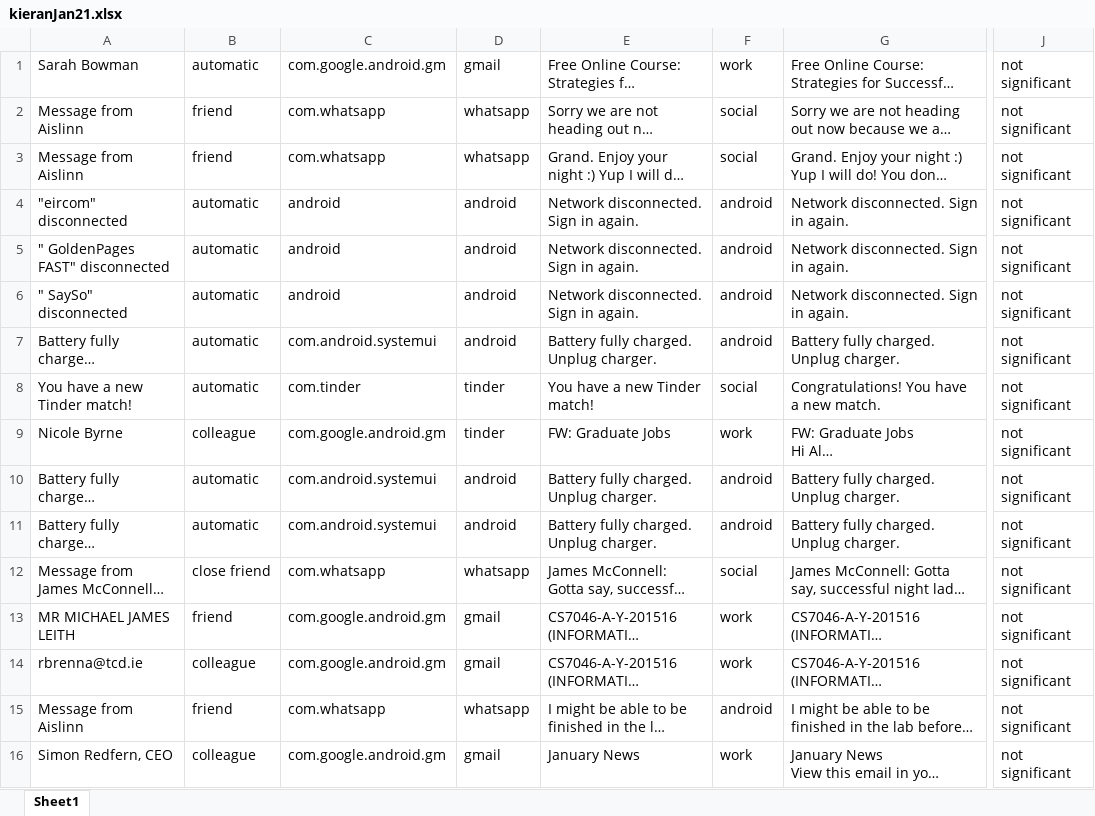
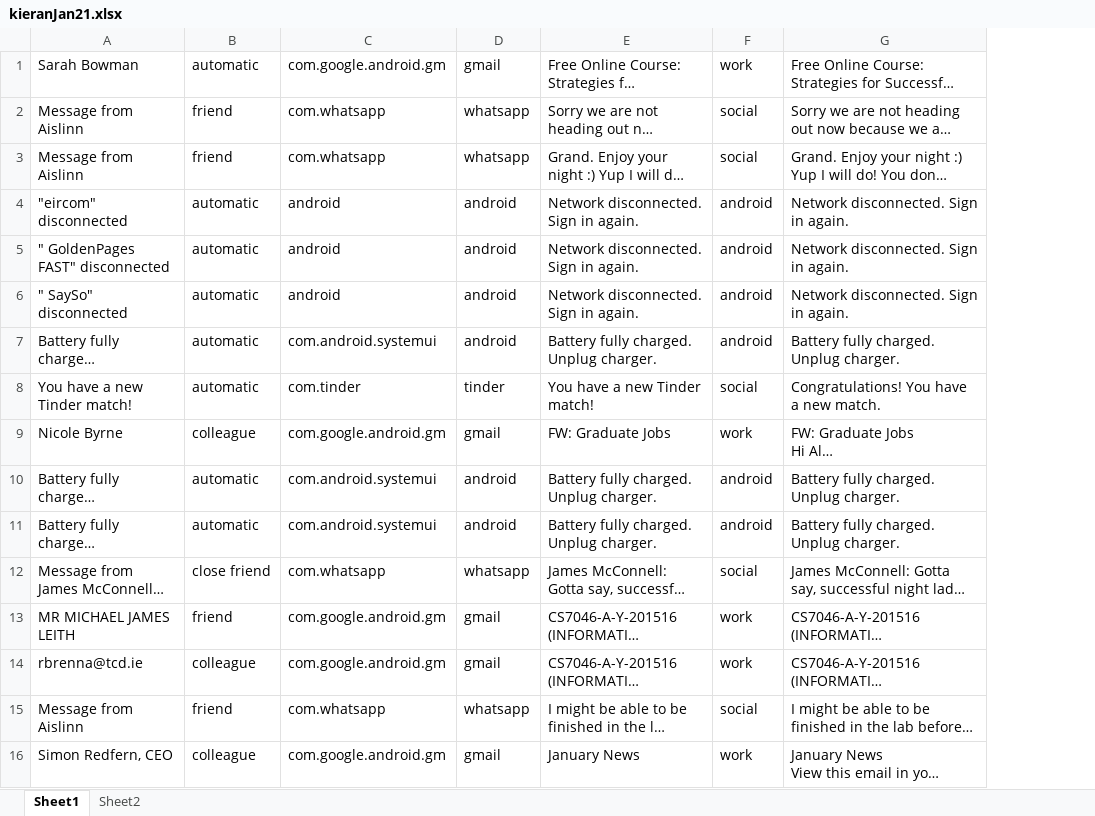
Before and after one commit to kieranfraser/NabsDesktop, an Excel workbook: kieranJan21.xlsx, sheet Sheet1, drawn as a sheet; only a part is shown, gaps mark what is left out; long unchanged cells end in …; values as stored, in another font and other column widths than the file's, no borders; the diff names each change by its address in the sheet, - before the commit and + after, or states it on an @@ line.

```diff
--- a/kieranJan21.xlsx (sheet Sheet1)
+++ b/kieranJan21.xlsx (sheet Sheet1)
+sheet tab: Sheet2
@@ column J hidden, rows 1-16: all not significant @@
-D9: tinder
+D9: gmail
-F15: android
+F15: social
```
Also changed, not shown: kieranJan20.xlsx, owenDec02.xlsx, 23 other files.
